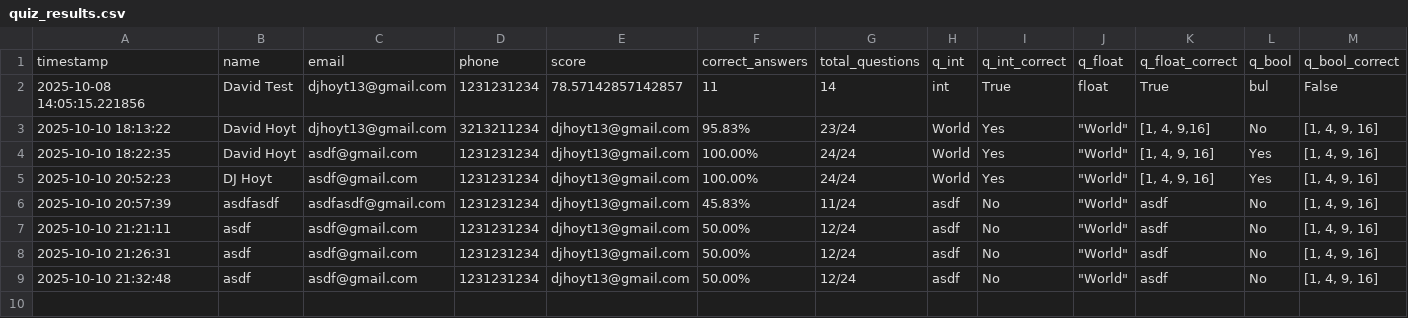
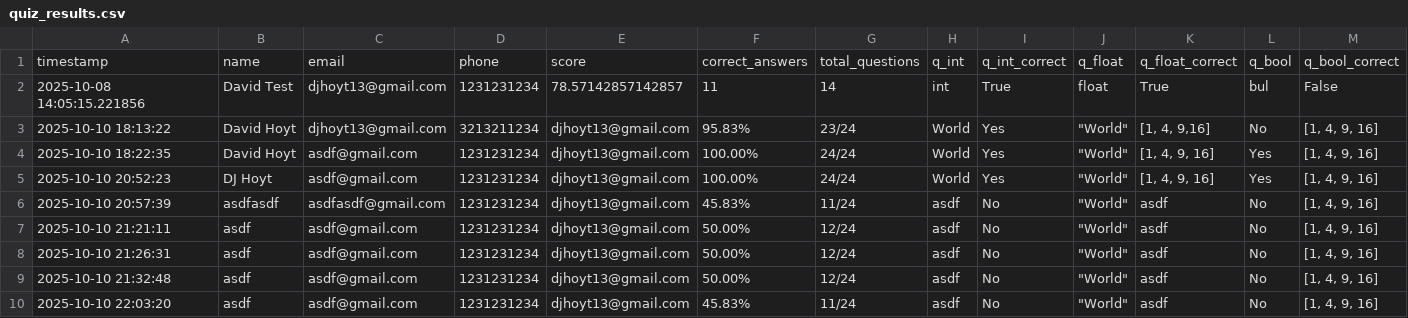
Before and after one commit to djhoyt13/DA_Screen, a CSV file: quiz_results.csv, drawn as a sheet; only a part is shown; rows hold the shown columns only; the diff names each change by its address in the sheet, - before the commit and + after, or states it on an @@ line.

```diff
--- a/quiz_results.csv
+++ b/quiz_results.csv
+row 10: 2025-10-10 22:03:20 | asdf | asdf@gmail.com | 1231231234 | djhoyt13@gmail.com | 45.83% | 11/24 | asdf | No | "World" | asdf | No | [1, 4, 9, 16]
```
Also changed, not shown: 3 other files.
